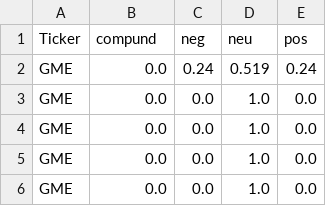
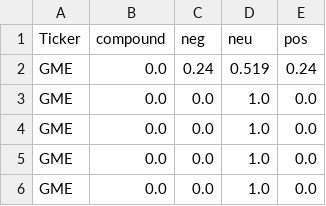
Before and after one commit to jacobh310/finance_dashboard, a CSV file: Sentiment_analysis/wsb_titles_sentiments.csv, drawn as a sheet; only a part is shown.

```diff
--- a/Sentiment_analysis/wsb_titles_sentiments.csv
+++ b/Sentiment_analysis/wsb_titles_sentiments.csv
@@ -1,2 +1,2 @@
-Ticker,compund,neg,neu,pos
+Ticker,compound,neg,neu,pos
 GME,0.0,0.24,0.519,0.24
```
Also changed, not shown: data_cleaning/clean_wsb_titles.csv, 4 other files.
